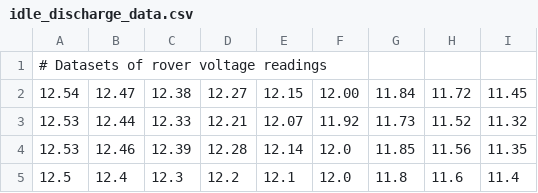
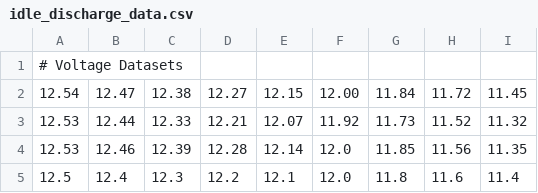
Before and after one commit to kmgovind/solar-powered-rover-planning, a CSV file: rover/rover_data/rover_datasets/idle_discharge_data.csv, drawn as a sheet.

```diff
--- a/rover/rover_data/rover_datasets/idle_discharge_data.csv
+++ b/rover/rover_data/rover_datasets/idle_discharge_data.csv
@@ -1,2 +1,2 @@
-# Datasets of rover voltage readings
+# Voltage Datasets
 12.54, 12.47, 12.38, 12.27, 12.15, 12.00, 11.84, 11.72, 11.45
```
Also changed, not shown: rover/rover_data/rover_datasets/moving_dataset1.csv, rover/rover_data/rover_datasets/moving_dataset3.csv, 2 other files.
